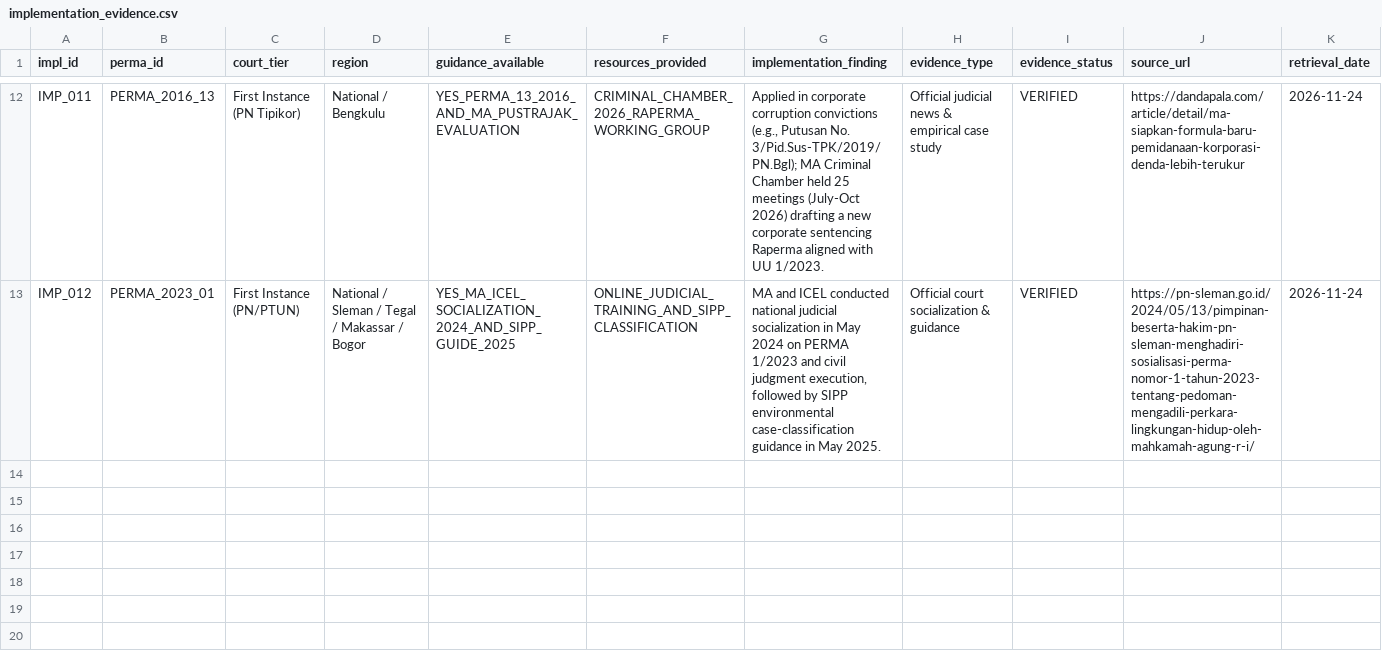
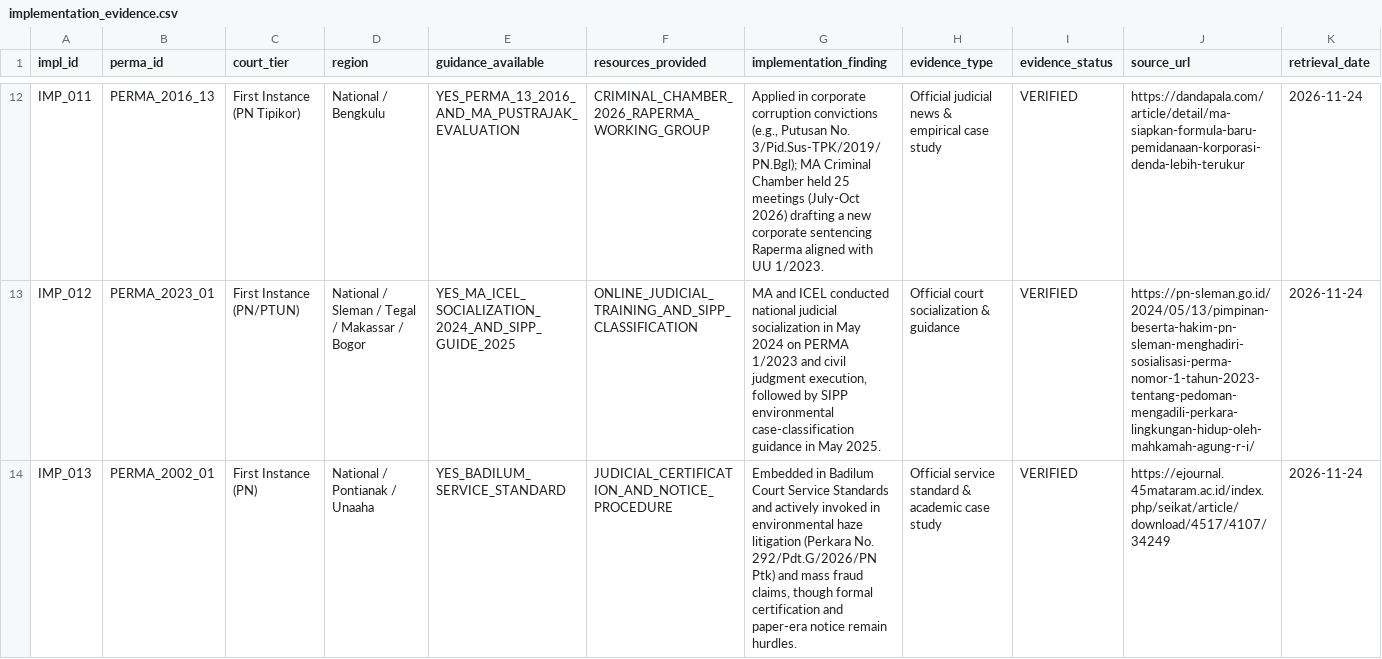
Before and after one commit to bsdkijc-dev/indonesia-judicial-regulatory-impact-observatory, a CSV file: data/implementation/implementation_evidence.csv, drawn as a sheet; only a part is shown, gaps mark what is left out; the diff names each change by its address in the sheet, - before the commit and + after, or states it on an @@ line.

```diff
--- a/data/implementation/implementation_evidence.csv
+++ b/data/implementation/implementation_evidence.csv
+row 14: IMP_013 | PERMA_2002_01 | First Instance (PN) | National / Pontianak / Unaaha | YES_BADILUM_SERVICE_STANDARD | JUDICIAL_CERTIFICATION_AND_NOTICE_PROCEDURE | Embedded in Badilum Court Service Standards and actively invoked in environmental haze litigation (Perkara No. 292/Pdt.G/2026/PN Ptk) and mass fraud claims, though formal certification and paper-era notice remain hurdles. | Official service standard & academic case study | VERIFIED | https://ejournal.45mataram.ac.id/index.php/seikat/article/download/4517/4107/34249 | 2026-11-24
```
Also changed, not shown: data/impact_indicators/ria_assessments.csv, data/perma_registry/source_registry.csv, 19 other files.
